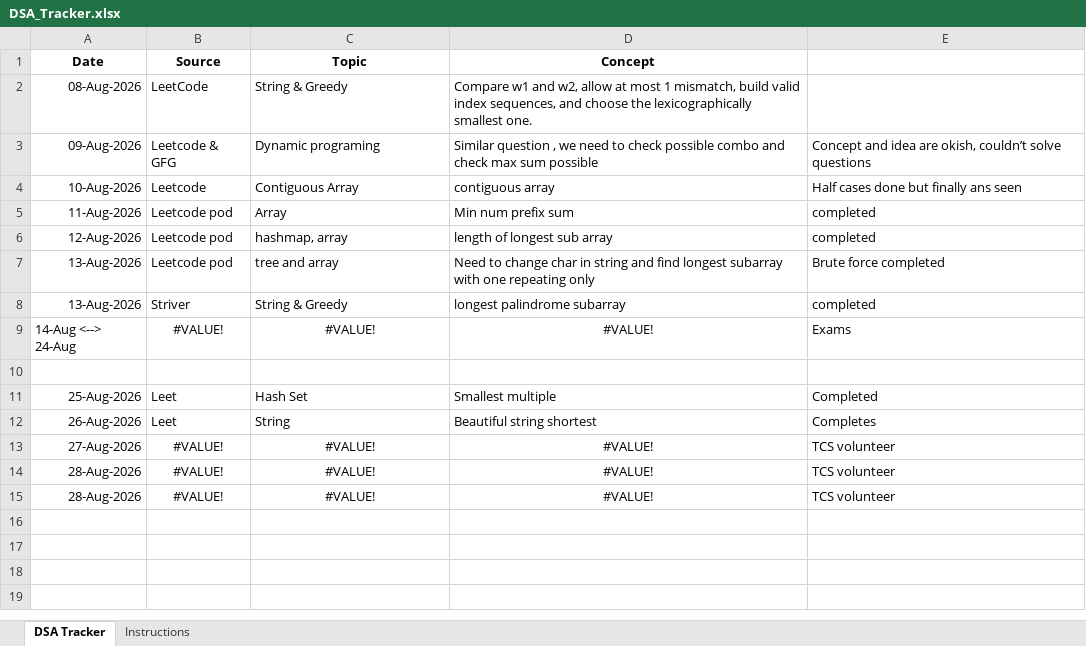
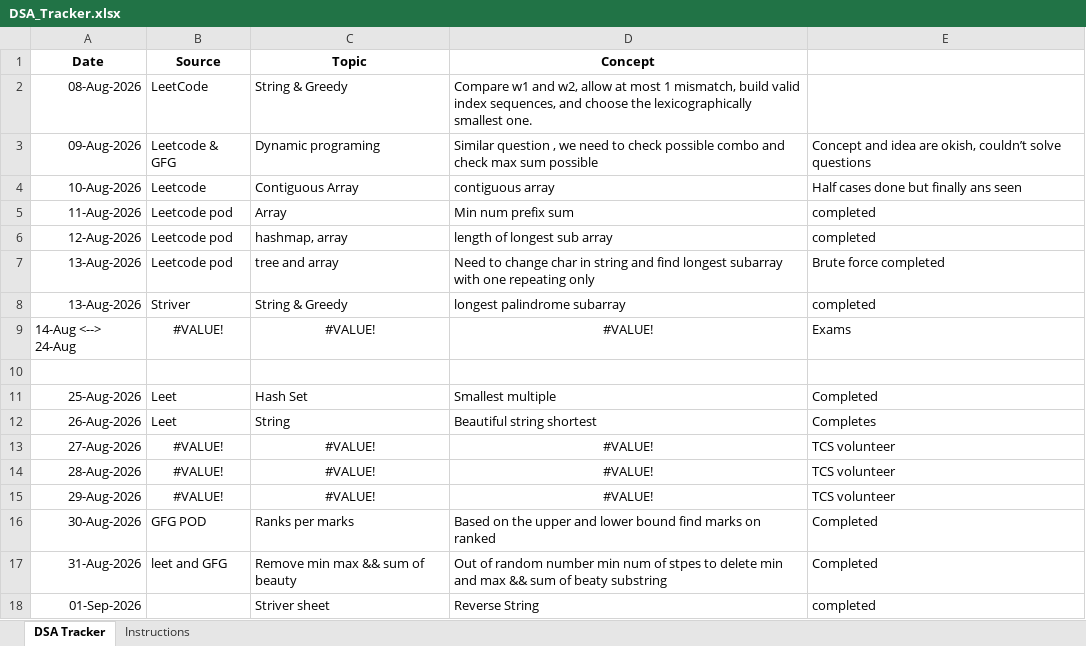
Before and after one commit to jayanthid557/Leet-codes-DSA-Journey, an Excel workbook: DSA_Tracker.xlsx, sheet DSA Tracker, drawn as a sheet; values as stored, in another font and other column widths than the file's, no borders; the diff names each change by its address in the sheet, - before the commit and + after, or states it on an @@ line.

```diff
--- a/DSA_Tracker.xlsx (sheet DSA Tracker)
+++ b/DSA_Tracker.xlsx (sheet DSA Tracker)
-A15 (Date): 28-Aug-2026
+A15 (Date): 29-Aug-2026
+row 16: 30-Aug-2026 | GFG POD | Ranks per marks | Based on the upper and lower bound find marks on ranked | Completed
+row 17: 31-Aug-2026 | leet and GFG | Remove min max && sum of beauty | Out of random number min num of stpes to delete min and max && sum of beaty substring | Completed
+row 18: 01-Sep-2026 |  | Striver sheet | Reverse String | completed
```
Also changed, not shown: 2 other files.
